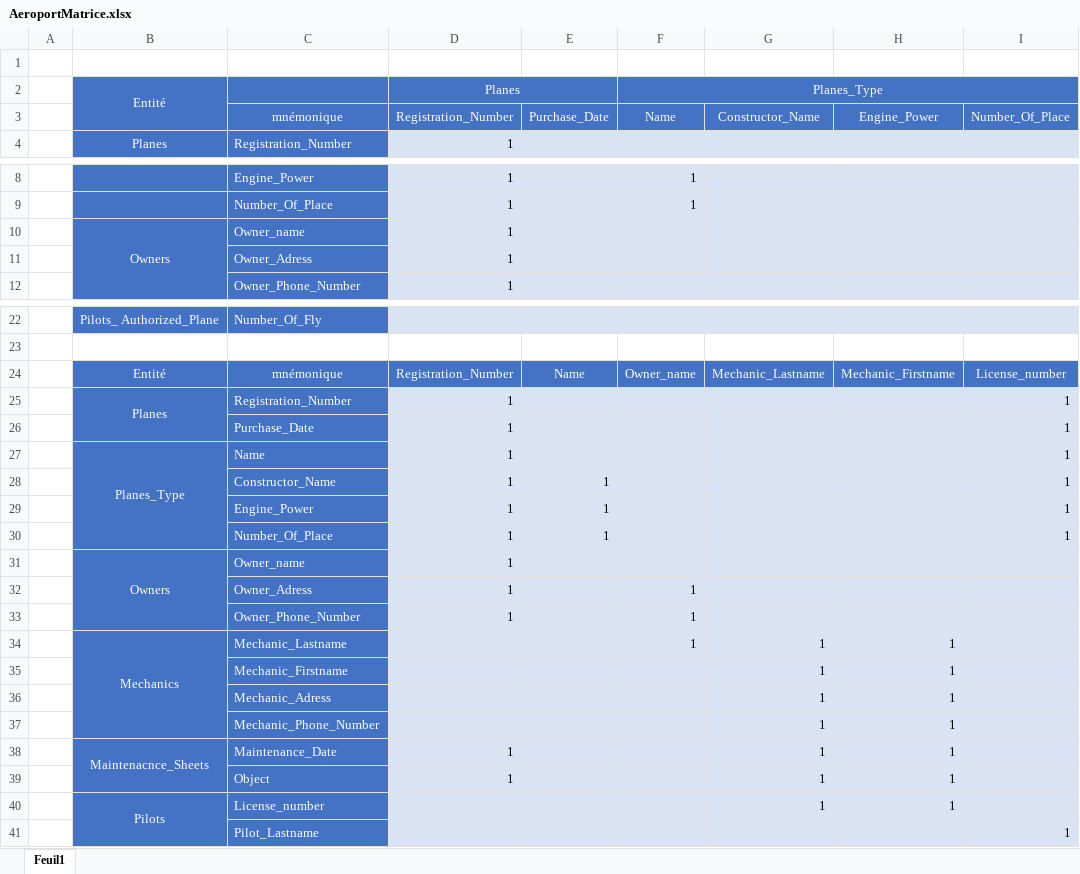
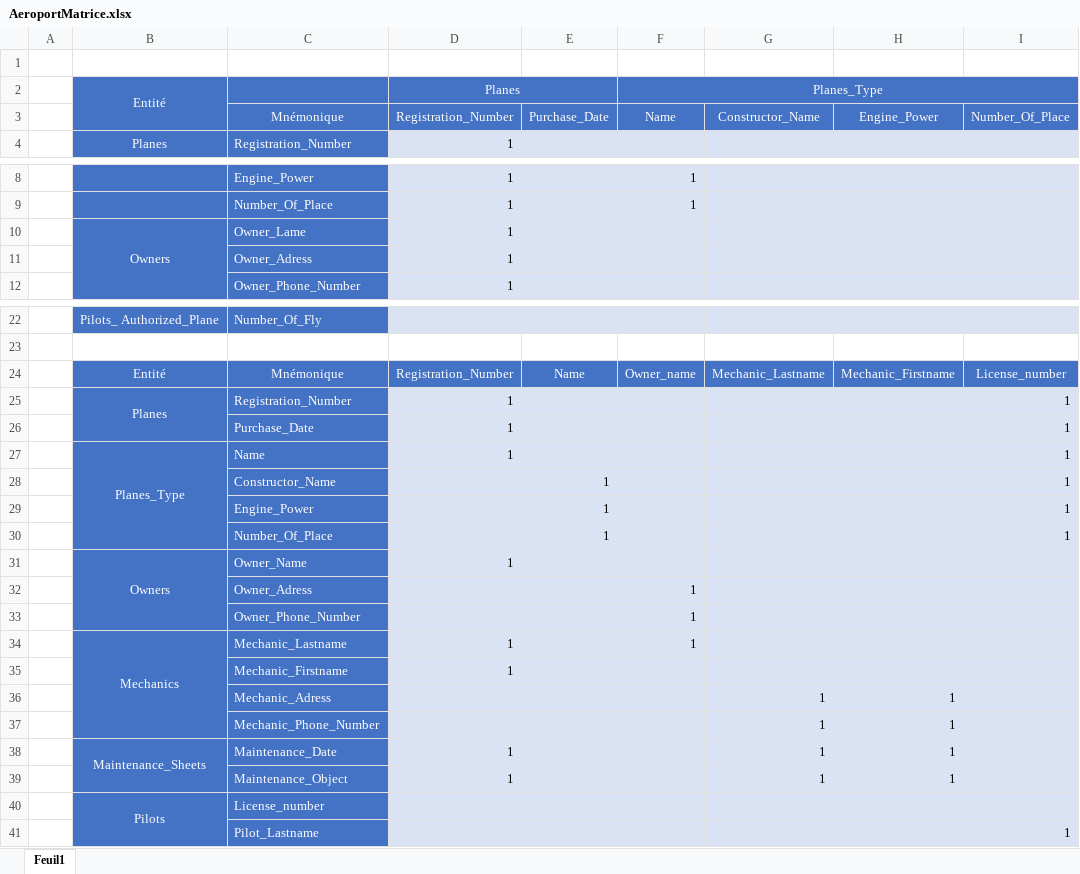
Before and after one commit to Nthouvenot/CDA2005, an Excel workbook: FOAD_Merise/ExercicesModeleConceptuel/GestionAeroport/AeroportMatrice.xlsx, sheet Feuil1, drawn as a sheet; only a part is shown, gaps mark what is left out; values as stored, in another font and other column widths than the file's, no borders; removed rows and columns are numbered as before the commit, all else as after; rows hold the shown columns only; the diff covers the shown part only; the diff names each change by its address in the sheet, - before the commit and + after, or states it on an @@ line.

Commit message:
Update FOAD_Merise/ExercicesModeleConceptuel/GestionAeroport/AeroportMatrice.xlsx
simplification, matrice + ajout de donnees oublie

```diff
--- a/FOAD_Merise/ExercicesModeleConceptuel/GestionAeroport/AeroportMatrice.xlsx (sheet Feuil1)
+++ b/FOAD_Merise/ExercicesModeleConceptuel/GestionAeroport/AeroportMatrice.xlsx (sheet Feuil1)
-C3: mnémonique
+C3: Mnémonique
-C10: Owner_name
+C10: Owner_Lame
-C24: mnémonique
+C24: Mnémonique
-D28:D30 (Planes): 1
+D28:D30 (Planes): (empty)
-C31: Owner_name
+C31: Owner_Name
-D32:D33 (Planes): 1
+D32:D33 (Planes): (empty)
-D34 (Planes): (empty)
+D34 (Planes): 1
-G34: 1
+G34: (empty)
-H34: 1
+H34: (empty)
-row 35:  |  | Mechanic_Firstname |  |  |  | 1 | 1
+row 35:  |  | Mechanic_Firstname | 1
-B38 (Entité): Maintenacnce_Sheets
+B38 (Entité): Maintenance_Sheets
-C39: Object
+C39: Maintenance_Object
-G40: 1
+G40: (empty)
-H40: 1
+H40: (empty)
```
Also changed, not shown: 1 edited cell elsewhere in this sheet.
